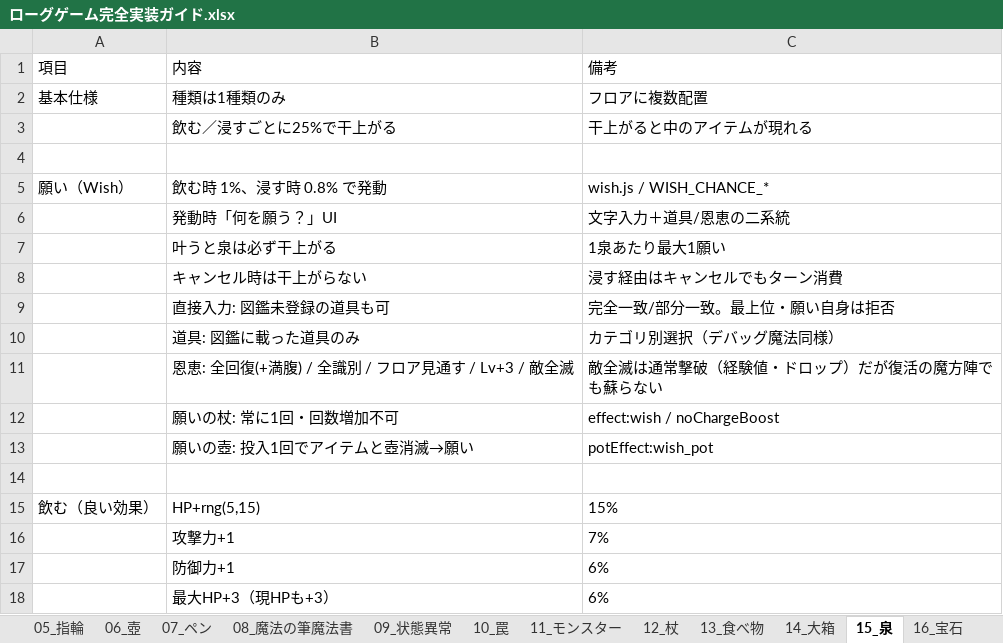
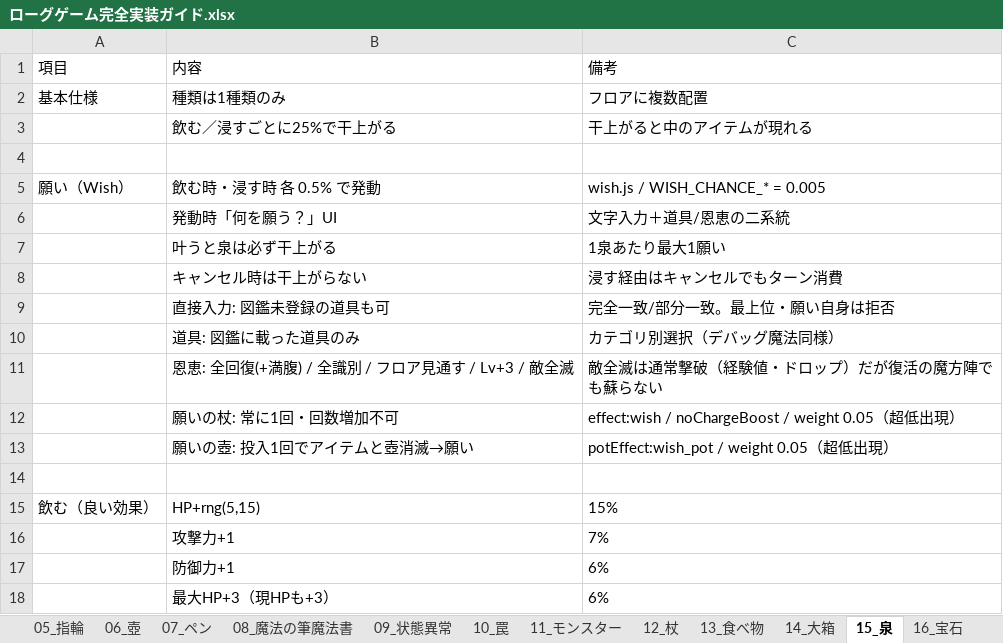
Before and after one commit to akechiment-commits/Rogue, an Excel workbook: ローグゲーム完全実装ガイド.xlsx, sheet 15_泉, drawn as a sheet; only a part is shown; values as stored, in another font and other column widths than the file's, no borders; the diff names each change by its address in the sheet, - before the commit and + after, or states it on an @@ line.

Commit message:
Make wish items and spring wish ultra-rare.
Wish wand/pot spawn weight 0.05 (about 1/20 of other S). Spring drink and soak wish chance both 0.5%.

```diff
--- a/ローグゲーム完全実装ガイド.xlsx (sheet 15_泉)
+++ b/ローグゲーム完全実装ガイド.xlsx (sheet 15_泉)
-B5: 飲む時 1%、浸す時 0.8% で発動
+B5: 飲む時・浸す時 各 0.5% で発動
-C5: wish.js / WISH_CHANCE_*
+C5: wish.js / WISH_CHANCE_* = 0.005
-C12: effect:wish / noChargeBoost
+C12: effect:wish / noChargeBoost / weight 0.05（超低出現）
-C13: potEffect:wish_pot
+C13: potEffect:wish_pot / weight 0.05（超低出現）
```
Also changed, not shown: sheet 14_大箱, sheet 06_壺, sheet 12_杖, 5 other files.
